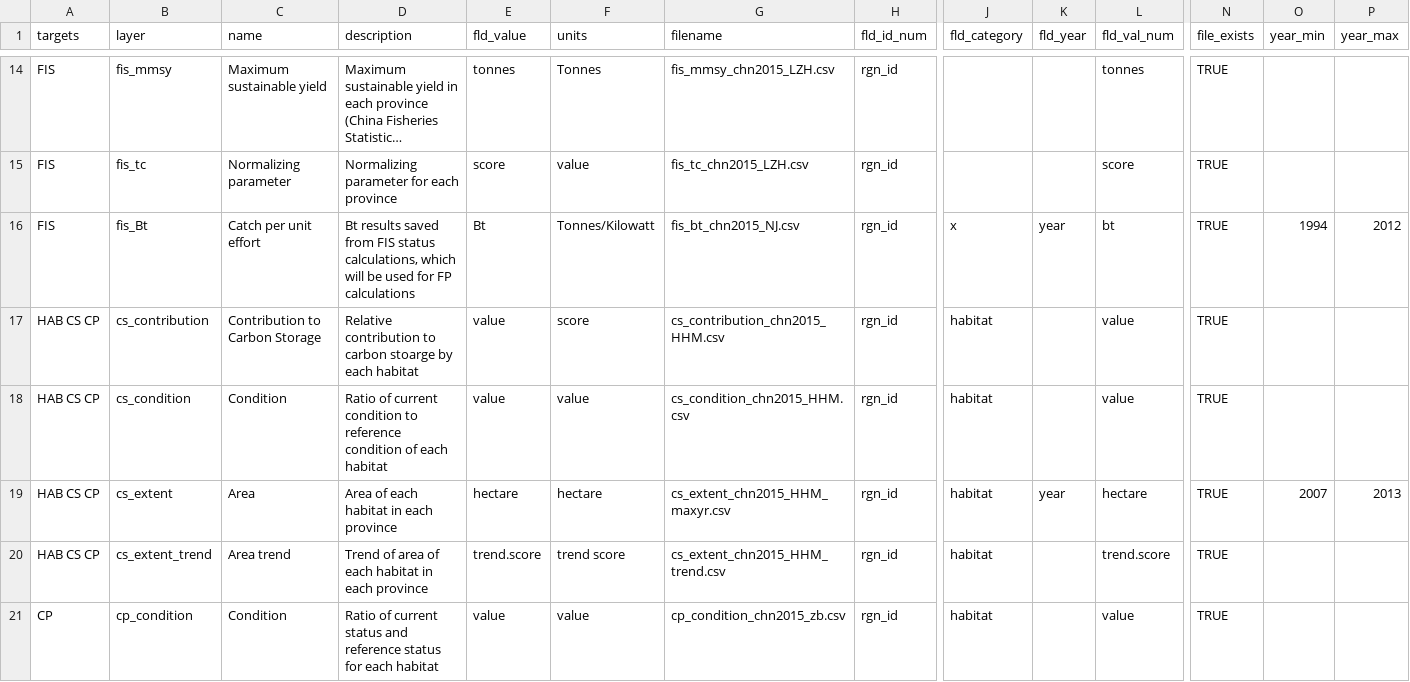
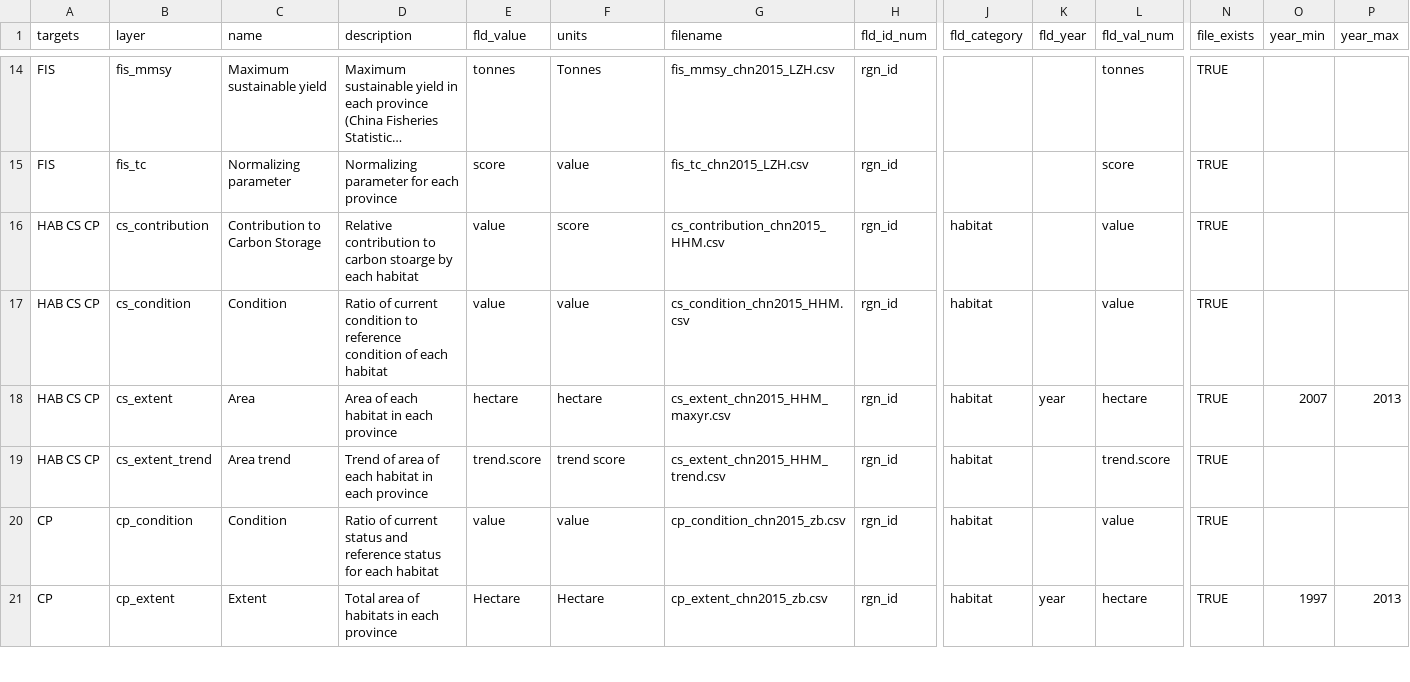
Before and after one commit to OHI-Science/chn, a CSV file: province2015/layers.csv, drawn as a sheet; only a part is shown, gaps mark what is left out; the shorter side is filled out with more unchanged rows; long unchanged cells end in …; rows hold the shown columns only; the diff names each change by its address in the sheet, - before the commit and + after, or states it on an @@ line.

Commit message:
Deleted unneeded fis_Bt layer from layers.csv due to equation updated from CHN

```diff
--- a/province2015/layers.csv
+++ b/province2015/layers.csv
-row 16: FIS | fis_Bt | Catch per unit effort | Bt results saved from FIS status calculations, which will be used for FP calculations | Bt | Tonnes/Kilowatt | fis_bt_chn2015_NJ.csv | rgn_id | x | year | bt | TRUE | 1994 | 2012
```
